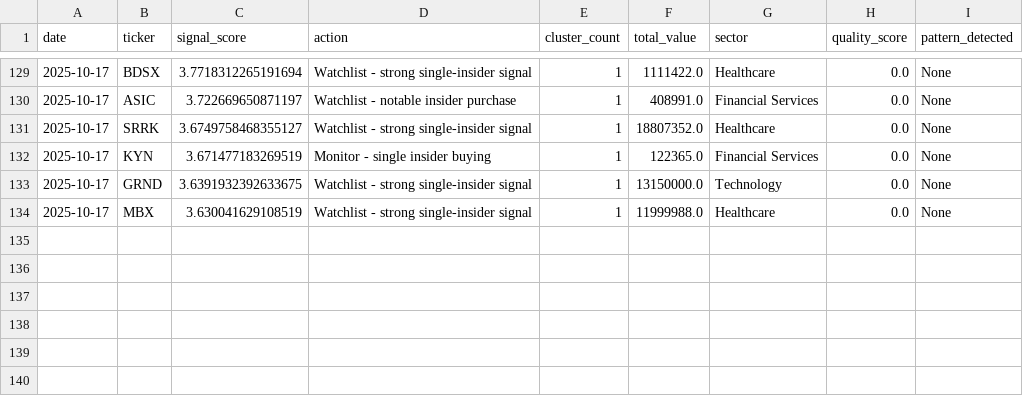
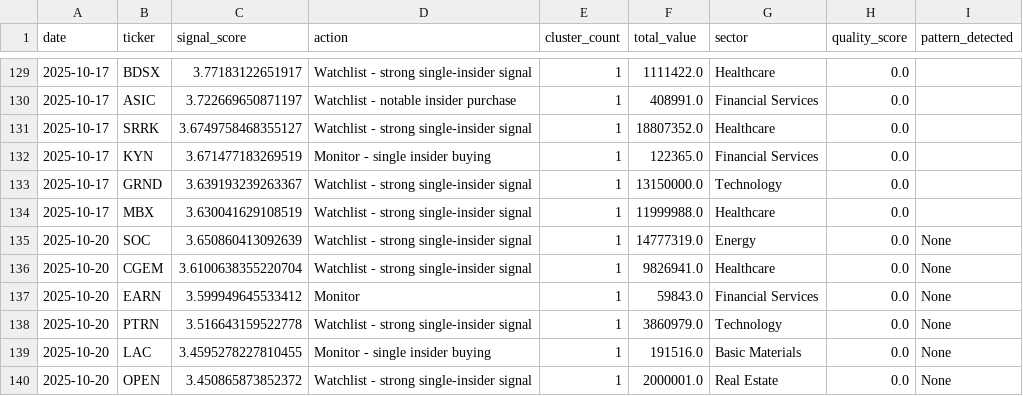
Before and after one commit to Samie-mirghani/insider-cluster-watch, a CSV file: data/signals_history.csv, drawn as a sheet; only a part is shown, gaps mark what is left out; the diff covers the shown part only.

Commit message:
Paper trading enhancements: trailing stops, scaling, validation, monitoring
Features added:
- Trailing stop loss (auto-adjusts after +3% gain)
- Position sizing validation (max 5% per position, 25% total)
- Partial position scaling (2-tranche entries on -2% pullback)
- Enhanced logging to data/paper_trading.log
- Health monitoring with multi-level alerts
- Comprehensive performance analytics

All tests passing. Ready for production.

```diff
--- a/data/signals_history.csv
+++ b/data/signals_history.csv
@@ -129,6 +129,12 @@ date,ticker,signal_score,action,cluster_count,total_value,sector,quality_score,p
-2025-10-17,BDSX,3.7718312265191694,Watchlist - strong single-insider signal,1,1111422.0,Healthcare,0.0,None
-2025-10-17,ASIC,3.722669650871197,Watchlist - notable insider purchase,1,408991.0,Financial Services,0.0,None
-2025-10-17,SRRK,3.6749758468355127,Watchlist - strong single-insider signal,1,18807352.0,Healthcare,0.0,None
-2025-10-17,KYN,3.671477183269519,Monitor - single insider buying,1,122365.0,Financial Services,0.0,None
-2025-10-17,GRND,3.6391932392633675,Watchlist - strong single-insider signal,1,13150000.0,Technology,0.0,None
-2025-10-17,MBX,3.630041629108519,Watchlist - strong single-insider signal,1,11999988.0,Healthcare,0.0,None
+2025-10-17,BDSX,3.77183122651917,Watchlist - strong single-insider signal,1,1111422.0,Healthcare,0.0,
+2025-10-17,ASIC,3.722669650871197,Watchlist - notable insider purchase,1,408991.0,Financial Services,0.0,
+2025-10-17,SRRK,3.6749758468355127,Watchlist - strong single-insider signal,1,18807352.0,Healthcare,0.0,
+2025-10-17,KYN,3.671477183269519,Monitor - single insider buying,1,122365.0,Financial Services,0.0,
+2025-10-17,GRND,3.639193239263367,Watchlist - strong single-insider signal,1,13150000.0,Technology,0.0,
+2025-10-17,MBX,3.630041629108519,Watchlist - strong single-insider signal,1,11999988.0,Healthcare,0.0,
+2025-10-20,SOC,3.650860413092639,Watchlist - strong single-insider signal,1,14777319.0,Energy,0.0,None
+2025-10-20,CGEM,3.6100638355220704,Watchlist - strong single-insider signal,1,9826941.0,Healthcare,0.0,None
+2025-10-20,EARN,3.599949645533412,Monitor,1,59843.0,Financial Services,0.0,None
+2025-10-20,PTRN,3.516643159522778,Watchlist - strong single-insider signal,1,3860979.0,Technology,0.0,None
+2025-10-20,LAC,3.4595278227810455,Monitor - single insider buying,1,191516.0,Basic Materials,0.0,None
+2025-10-20,OPEN,3.450865873852372,Watchlist - strong single-insider signal,1,2000001.0,Real Estate,0.0,None
```
Also changed, not shown: 27 edited cells elsewhere in this file, 13 other files.
